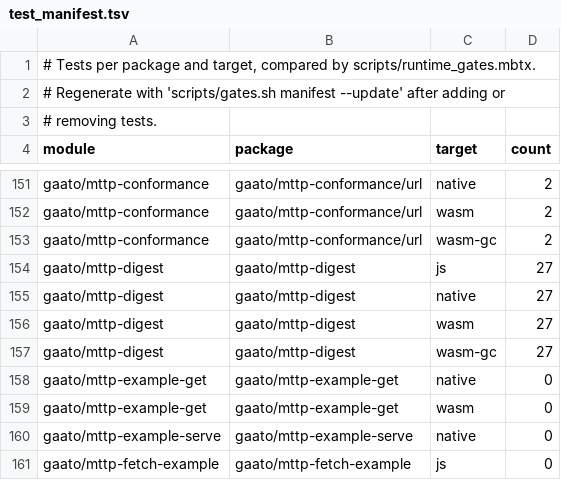
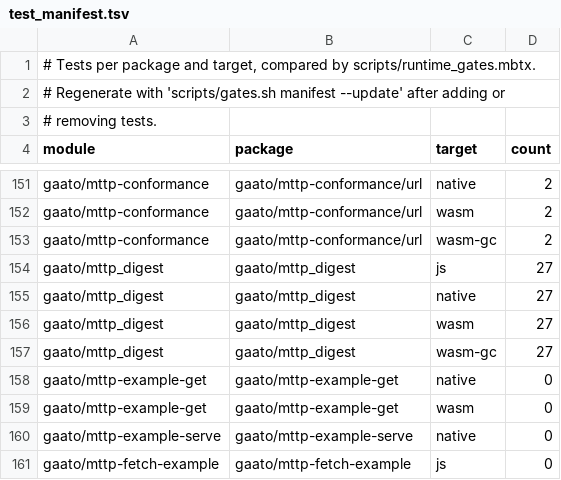
Before and after one commit to gaato/mttp, a TSV file: scripts/test_manifest.tsv, drawn as a sheet; only a part is shown, gaps mark what is left out.

```diff
--- a/scripts/test_manifest.tsv
+++ b/scripts/test_manifest.tsv
@@ -153,6 +153,6 @@ gaato/mttp-conformance	gaato/mttp-conformance/url	wasm	2
 gaato/mttp-conformance	gaato/mttp-conformance/url	wasm-gc	2
-gaato/mttp-digest	gaato/mttp-digest	js	27
-gaato/mttp-digest	gaato/mttp-digest	native	27
-gaato/mttp-digest	gaato/mttp-digest	wasm	27
-gaato/mttp-digest	gaato/mttp-digest	wasm-gc	27
+gaato/mttp_digest	gaato/mttp_digest	js	27
+gaato/mttp_digest	gaato/mttp_digest	native	27
+gaato/mttp_digest	gaato/mttp_digest	wasm	27
+gaato/mttp_digest	gaato/mttp_digest	wasm-gc	27
 gaato/mttp-example-get	gaato/mttp-example-get	native	0
```
Also changed, not shown: scripts/modules.tsv, 21 other files.
